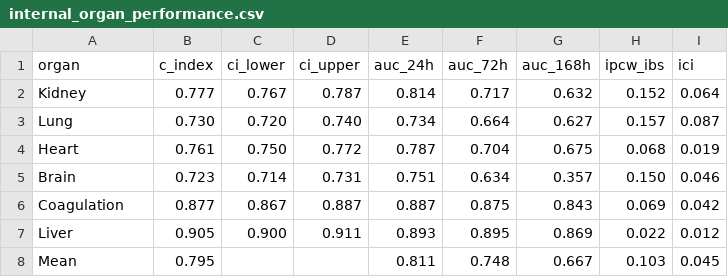
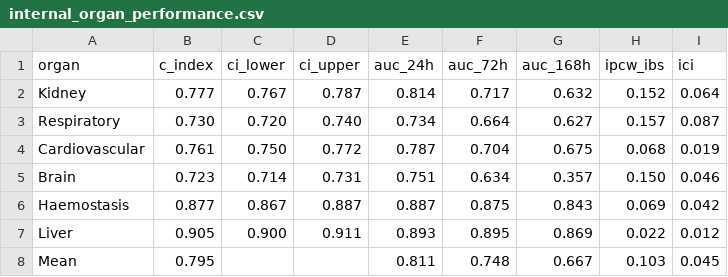
Before and after one commit to ZhWenPrism/SepsisMOST, a CSV file: results/tables/internal_organ_performance.csv, drawn as a sheet.

```diff
--- a/results/tables/internal_organ_performance.csv
+++ b/results/tables/internal_organ_performance.csv
@@ -2,6 +2,6 @@ organ,c_index,ci_lower,ci_upper,auc_24h,auc_72h,auc_168h,ipcw_ibs,ici
 Kidney,0.777,0.767,0.787,0.814,0.717,0.632,0.152,0.064
-Lung,0.730,0.720,0.740,0.734,0.664,0.627,0.157,0.087
-Heart,0.761,0.750,0.772,0.787,0.704,0.675,0.068,0.019
+Respiratory,0.730,0.720,0.740,0.734,0.664,0.627,0.157,0.087
+Cardiovascular,0.761,0.750,0.772,0.787,0.704,0.675,0.068,0.019
 Brain,0.723,0.714,0.731,0.751,0.634,0.357,0.150,0.046
-Coagulation,0.877,0.867,0.887,0.887,0.875,0.843,0.069,0.042
+Haemostasis,0.877,0.867,0.887,0.887,0.875,0.843,0.069,0.042
 Liver,0.905,0.900,0.911,0.893,0.895,0.869,0.022,0.012
```
Also changed, not shown: results/tables/cross_cohort_performance.csv, 24 other files.
